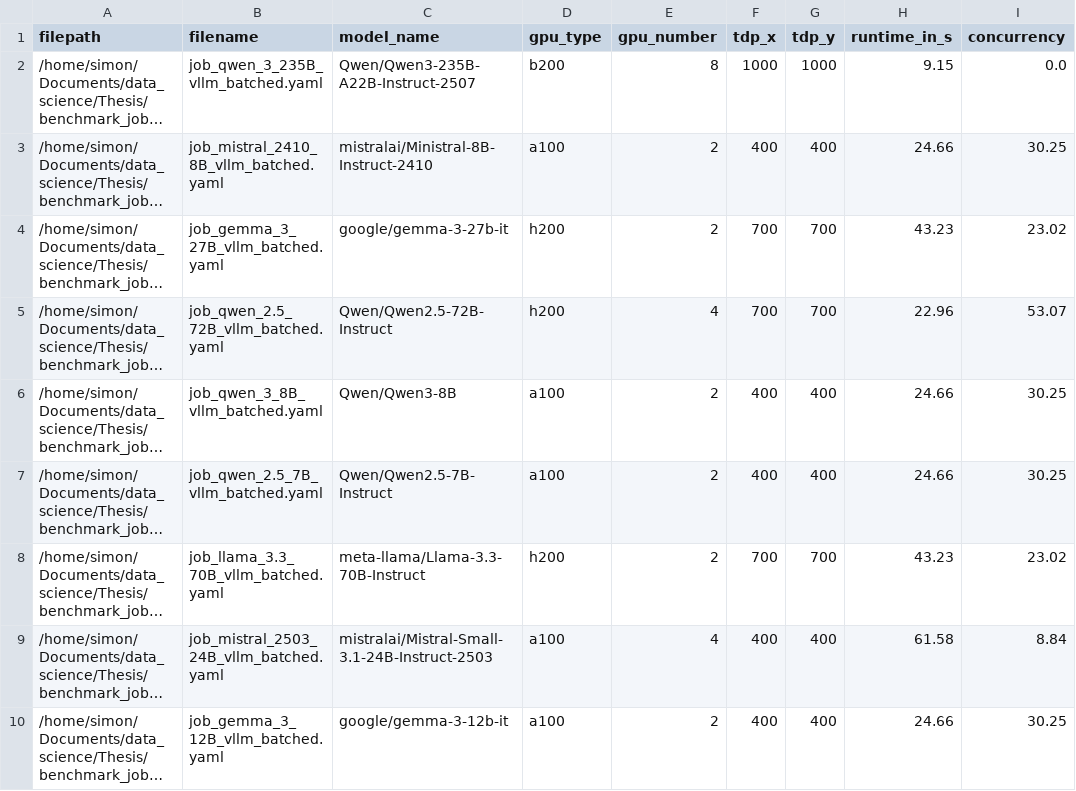
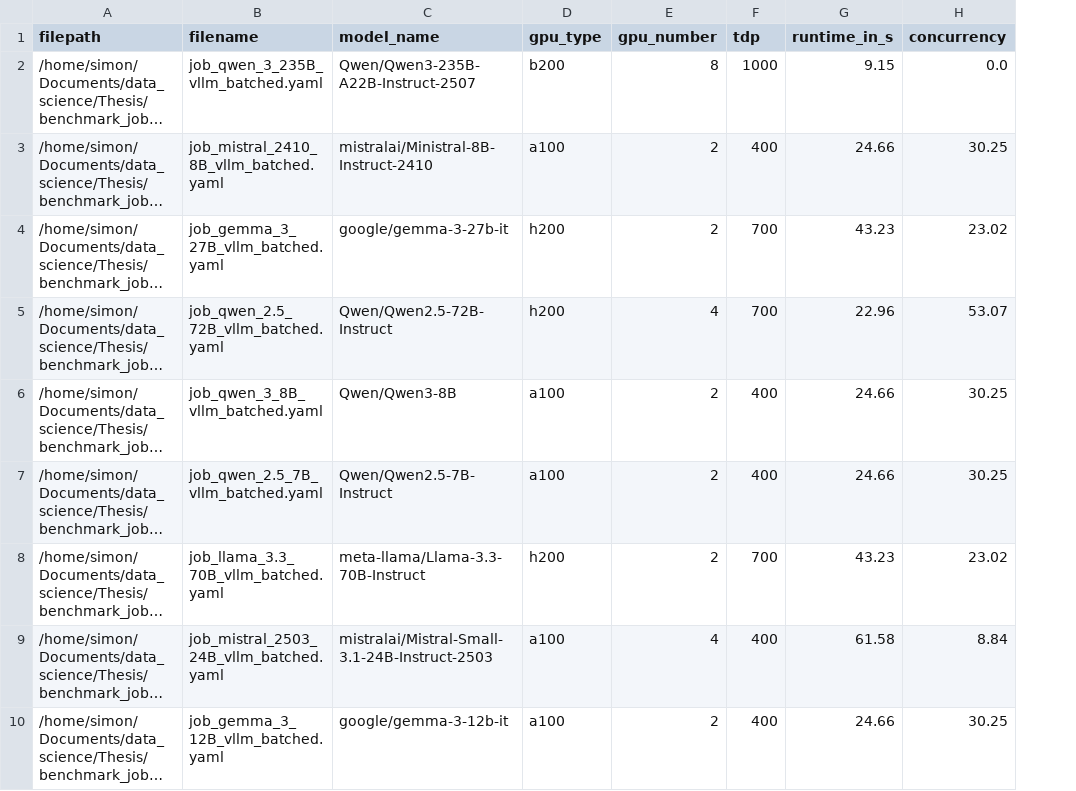
Before and after one commit to Famondir/Thesis, a CSV file: benchmark_jobs/page_identification/gpu_benchmark/runtime_factors_synth_table_extraction.csv, drawn as a sheet; only a part is shown; long unchanged cells end in …; the diff names each change by its address in the sheet, - before the commit and + after, or states it on an @@ line.

```diff
--- a/benchmark_jobs/page_identification/gpu_benchmark/runtime_factors_synth_table_extraction.csv
+++ b/benchmark_jobs/page_identification/gpu_benchmark/runtime_factors_synth_table_extraction.csv
-column G (tdp_y), rows 2-10: 1000 | 400 | 700 | 700 | 400 | 400 | 700 | 400 | 400
-F1: tdp_x
+F1: tdp
```
Also changed, not shown: CostManagement_master-thesis_2025.csv, 14 other files.
